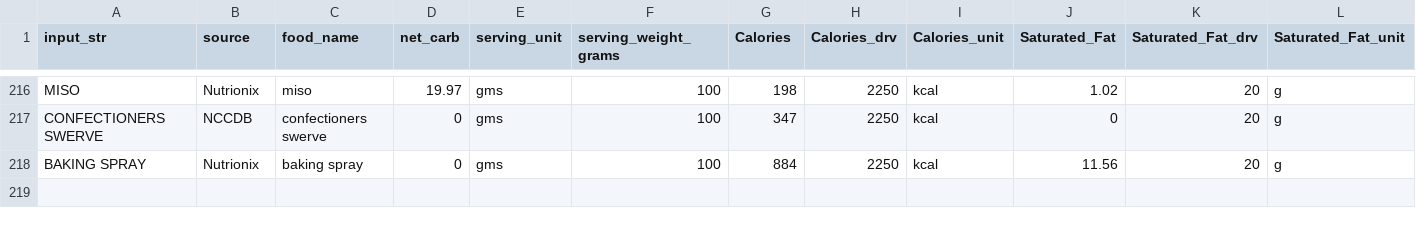
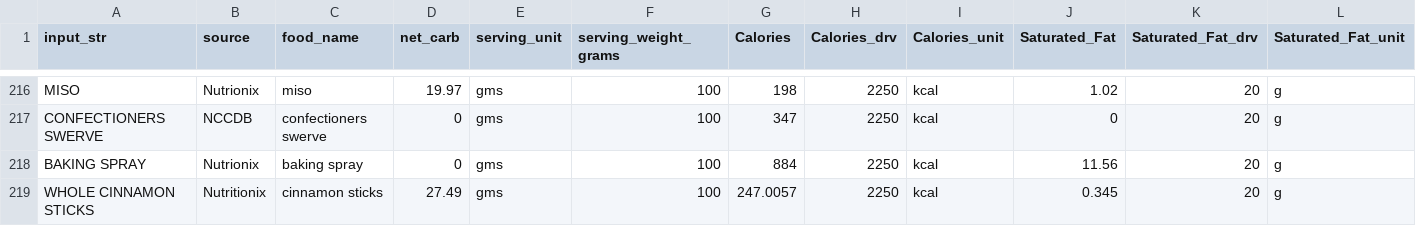
Before and after one commit to pubmania/a_diabetics_journal, a CSV file: ingredient_nutrient_db.csv, drawn as a sheet; only a part is shown, gaps mark what is left out; rows hold the shown columns only; the diff names each change by its address in the sheet, - before the commit and + after, or states it on an @@ line.

Commit message:
Update ingredient_nutrient_db.csv

```diff
--- a/ingredient_nutrient_db.csv
+++ b/ingredient_nutrient_db.csv
+row 219: WHOLE CINNAMON STICKS | Nutritionix | cinnamon sticks | 27.49 | gms | 100 | 247.0057 | 2250 | kcal | 0.345 | 20 | g
```
